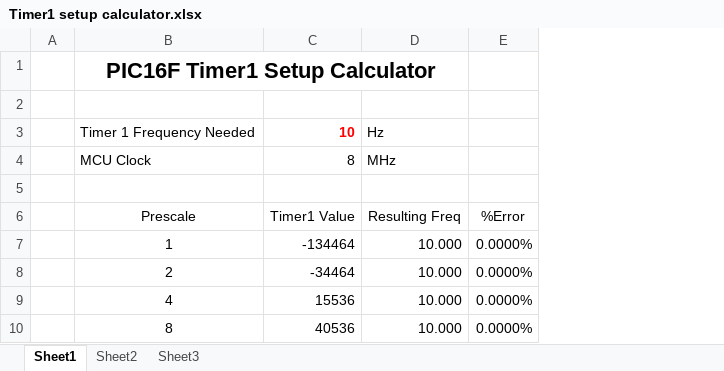
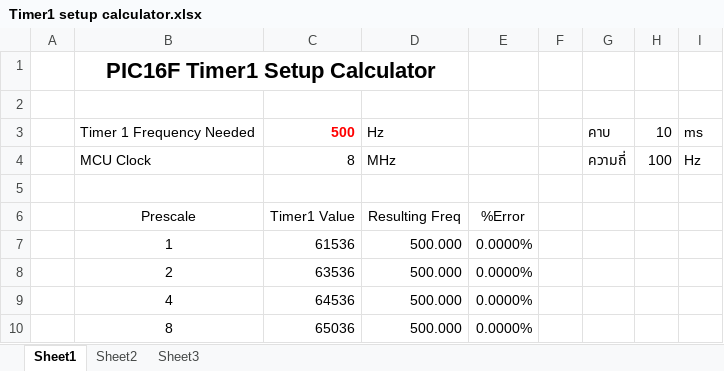
Before and after one commit to patcharawat1998/MicroEmbedLab, an Excel workbook: Timer1 setup calculator.xlsx, sheet Sheet1, drawn as a sheet; values as stored, in another font and other column widths than the file's, no borders; the diff names each change by its address in the sheet, - before the commit and + after, or states it on an @@ line.

```diff
--- a/Timer1 setup calculator.xlsx (sheet Sheet1)
+++ b/Timer1 setup calculator.xlsx (sheet Sheet1)
+column F, empty
+column G, rows 3-4: คาบ | ความถี่
+column H, rows 3-4: 10 | 100
+column I, rows 3-4: ms | Hz
-C3: 10
+C3: 500
-C7: -134464
+C7: 61536
-D7:D10: 10.000
+D7:D10: 500.000
-C8: -34464
+C8: 63536
-C9: 15536
+C9: 64536
-C10: 40536
+C10: 65036
```
Also changed, not shown: 22 other files.
